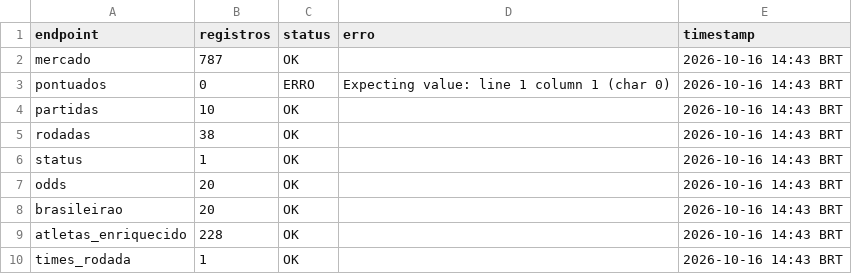
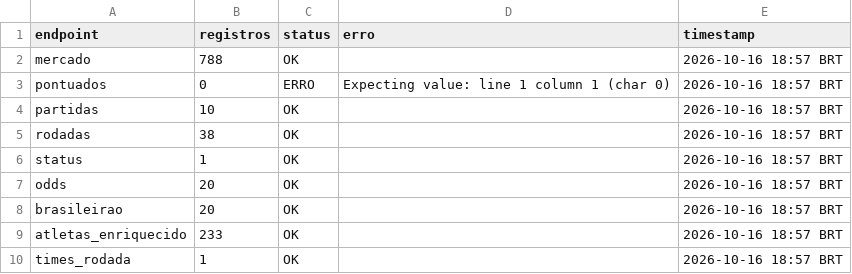
Before and after one commit to FilipeNamorato/namoratosdashboard, a CSV file: docs/data/current/log.csv, drawn as a sheet.

```diff
--- a/docs/data/current/log.csv
+++ b/docs/data/current/log.csv
@@ -1,10 +1,10 @@
 endpoint,registros,status,erro,timestamp
-mercado,787,OK,,2026-10-16 14:43 BRT
-pontuados,0,ERRO,Expecting value: line 1 column 1 (char 0),2026-10-16 14:43 BRT
-partidas,10,OK,,2026-10-16 14:43 BRT
-rodadas,38,OK,,2026-10-16 14:43 BRT
-status,1,OK,,2026-10-16 14:43 BRT
-odds,20,OK,,2026-10-16 14:43 BRT
-brasileirao,20,OK,,2026-10-16 14:43 BRT
-atletas_enriquecido,228,OK,,2026-10-16 14:43 BRT
-times_rodada,1,OK,,2026-10-16 14:43 BRT
+mercado,788,OK,,2026-10-16 18:57 BRT
+pontuados,0,ERRO,Expecting value: line 1 column 1 (char 0),2026-10-16 18:57 BRT
+partidas,10,OK,,2026-10-16 18:57 BRT
+rodadas,38,OK,,2026-10-16 18:57 BRT
+status,1,OK,,2026-10-16 18:57 BRT
+odds,20,OK,,2026-10-16 18:57 BRT
+brasileirao,20,OK,,2026-10-16 18:57 BRT
+atletas_enriquecido,233,OK,,2026-10-16 18:57 BRT
+times_rodada,1,OK,,2026-10-16 18:57 BRT
```
Also changed, not shown: docs/data/current/atletas.csv, docs/data/current/mercado.csv, 8 other files.
